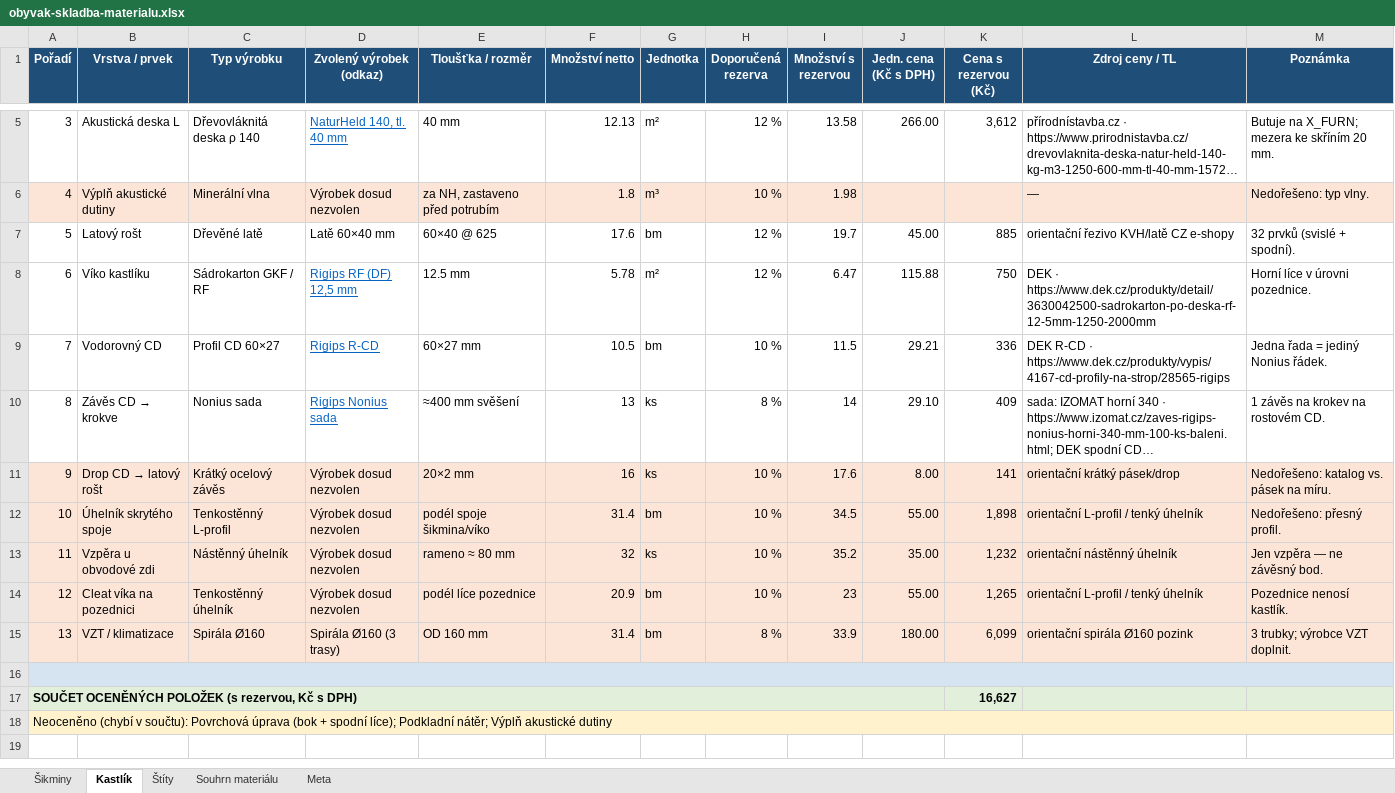
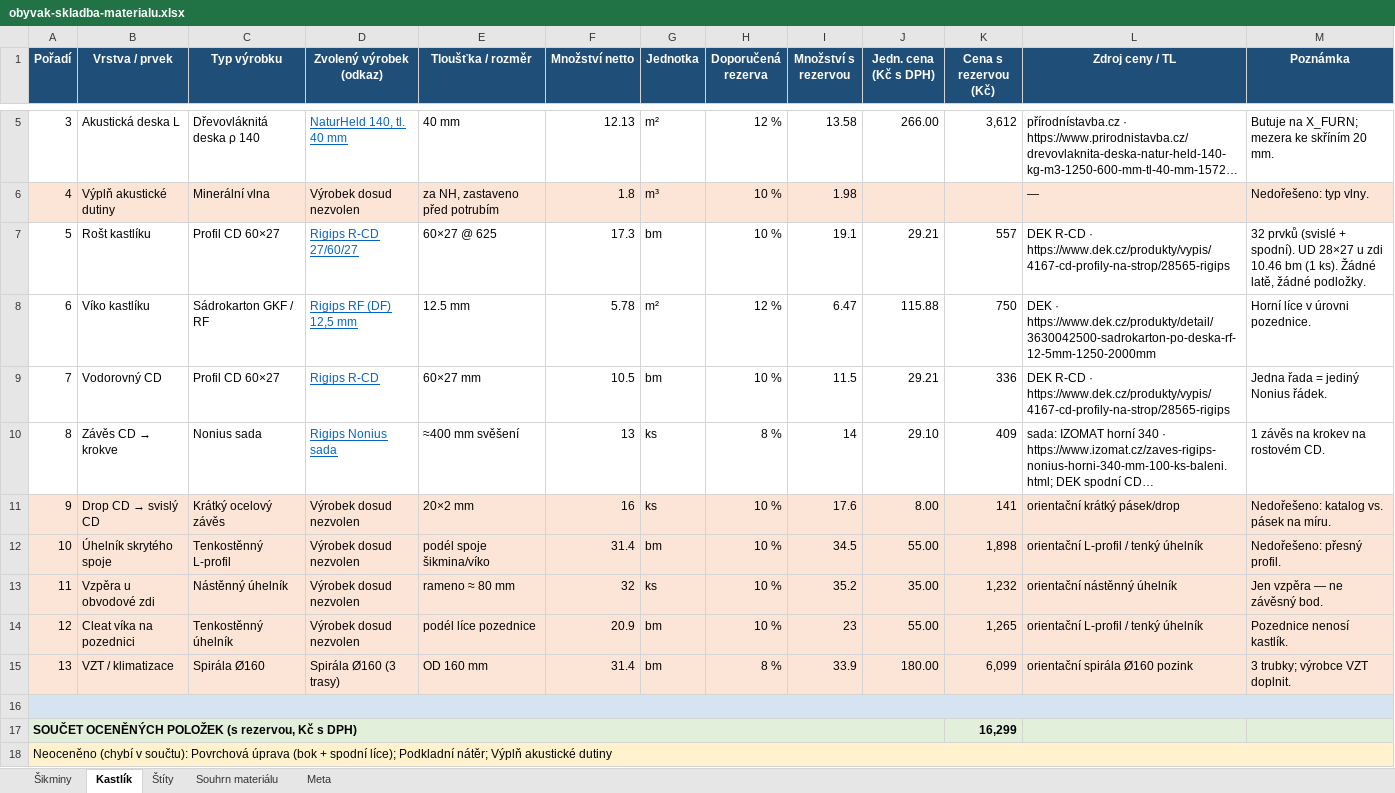
Before and after one commit to pteasima/Blueprints, an Excel workbook: docs/obyvak-skladba-materialu.xlsx, sheet Kastlík, drawn as a sheet; only a part is shown, gaps mark what is left out; long unchanged cells end in …; values as stored, in another font and other column widths than the file's, no borders; the diff names each change by its address in the sheet, - before the commit and + after, or states it on an @@ line.

```diff
--- a/docs/obyvak-skladba-materialu.xlsx (sheet Kastlík)
+++ b/docs/obyvak-skladba-materialu.xlsx (sheet Kastlík)
-B7 (Vrstva / prvek): Latový rošt
+B7 (Vrstva / prvek): Rošt kastlíku
-C7 (Typ výrobku): Dřevěné latě
+C7 (Typ výrobku): Profil CD 60×27
-D7 (Zvolený výrobek (odkaz)): Latě 60×40 mm
+D7 (Zvolený výrobek (odkaz)): Rigips R-CD 27/60/27
@@ D7 underline: off → on, text colour: black → #0563C1 @@
-E7 (Tloušťka / rozměr): 60×40 @ 625
+E7 (Tloušťka / rozměr): 60×27 @ 625
-F7 (Množství netto): 17.6
+F7 (Množství netto): 17.3
-H7 (Doporučená rezerva): 12 %
+H7 (Doporučená rezerva): 10 %
-I7 (Množství s rezervou): 19.7
+I7 (Množství s rezervou): 19.1
-J7 (Jedn. cena (Kč s DPH)): 45.00
+J7 (Jedn. cena (Kč s DPH)): 29.21
-K7 (Cena s rezervou (Kč)): 885
+K7 (Cena s rezervou (Kč)): 557
-L7 (Zdroj ceny / TL): orientační řezivo KVH/latě CZ e-shopy
+L7 (Zdroj ceny / TL): DEK R-CD · https://www.dek.cz/produkty/vypis/4167-cd-profily-na-strop/28565-rigips
-M7 (Poznámka): …+ spodní).
+M7 (Poznámka): …+ spodní). UD 28×27 u zdi 10.46 bm (1 ks). Žádné latě, žádné podložky.
@@ B11 (Vrstva / prvek): Drop CD → latový rošt → Drop CD → svislý CD @@
-K17 (Cena s rezervou (Kč)): 16,627
+K17 (Cena s rezervou (Kč)): 16,299
```
Also changed, not shown: sheet Souhrn materiálu, sheet Štíty, 10 other files.
